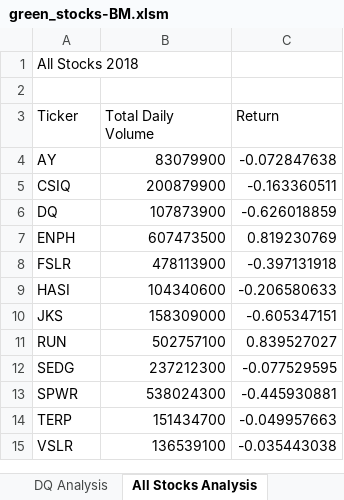
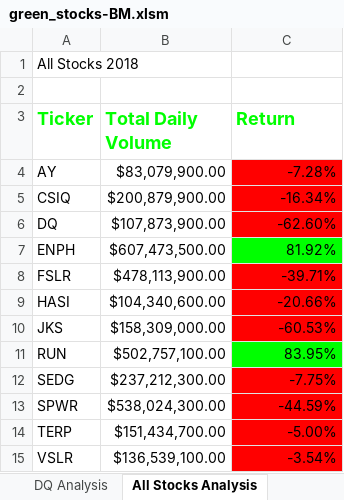
Before and after one commit to beata-malachowska/stock-analysis., an Excel workbook: green_stocks-BM.xlsm, sheet All Stocks Analysis, drawn as a sheet; values as stored, in another font and other column widths than the file's, no borders; the diff names each change by its address in the sheet, - before the commit and + after, or states it on an @@ line.

Commit message:
Add files via upload
macro with conditional formatting

```diff
--- a/green_stocks-BM.xlsm (sheet All Stocks Analysis)
+++ b/green_stocks-BM.xlsm (sheet All Stocks Analysis)
@@ A3:C3 bold: off → on, text colour: black → #00FF00, text size: larger @@
-B4 (Total Daily Volume): 83079900
+B4 (Total Daily Volume): $83,079,900.00
-C4 (Return): -0.072847638
+C4 (Return): -7.28%
-C4:C6 fill: none
+C4:C6 fill: #FF0000
-B5 (Total Daily Volume): 200879900
+B5 (Total Daily Volume): $200,879,900.00
-C5 (Return): -0.163360511
+C5 (Return): -16.34%
-B6 (Total Daily Volume): 107873900
+B6 (Total Daily Volume): $107,873,900.00
-C6 (Return): -0.626018859
+C6 (Return): -62.60%
-B7 (Total Daily Volume): 607473500
+B7 (Total Daily Volume): $607,473,500.00
-C7 (Return): 0.819230769
+C7 (Return): 81.92%
-C7 fill: none
+C7 fill: #00FF00
-B8 (Total Daily Volume): 478113900
+B8 (Total Daily Volume): $478,113,900.00
-C8 (Return): -0.397131918
+C8 (Return): -39.71%
-C8:C10 fill: none
+C8:C10 fill: #FF0000
-B9 (Total Daily Volume): 104340600
+B9 (Total Daily Volume): $104,340,600.00
-C9 (Return): -0.206580633
+C9 (Return): -20.66%
-B10 (Total Daily Volume): 158309000
+B10 (Total Daily Volume): $158,309,000.00
-C10 (Return): -0.605347151
+C10 (Return): -60.53%
-B11 (Total Daily Volume): 502757100
+B11 (Total Daily Volume): $502,757,100.00
-C11 (Return): 0.839527027
+C11 (Return): 83.95%
-C11 fill: none
+C11 fill: #00FF00
-B12 (Total Daily Volume): 237212300
+B12 (Total Daily Volume): $237,212,300.00
-C12 (Return): -0.077529595
+C12 (Return): -7.75%
-C12:C15 fill: none
+C12:C15 fill: #FF0000
-B13 (Total Daily Volume): 538024300
+B13 (Total Daily Volume): $538,024,300.00
-C13 (Return): -0.445930881
+C13 (Return): -44.59%
-B14 (Total Daily Volume): 151434700
+B14 (Total Daily Volume): $151,434,700.00
-C14 (Return): -0.049957663
+C14 (Return): -5.00%
-B15 (Total Daily Volume): 136539100
+B15 (Total Daily Volume): $136,539,100.00
-C15 (Return): -0.035443038
+C15 (Return): -3.54%
```
